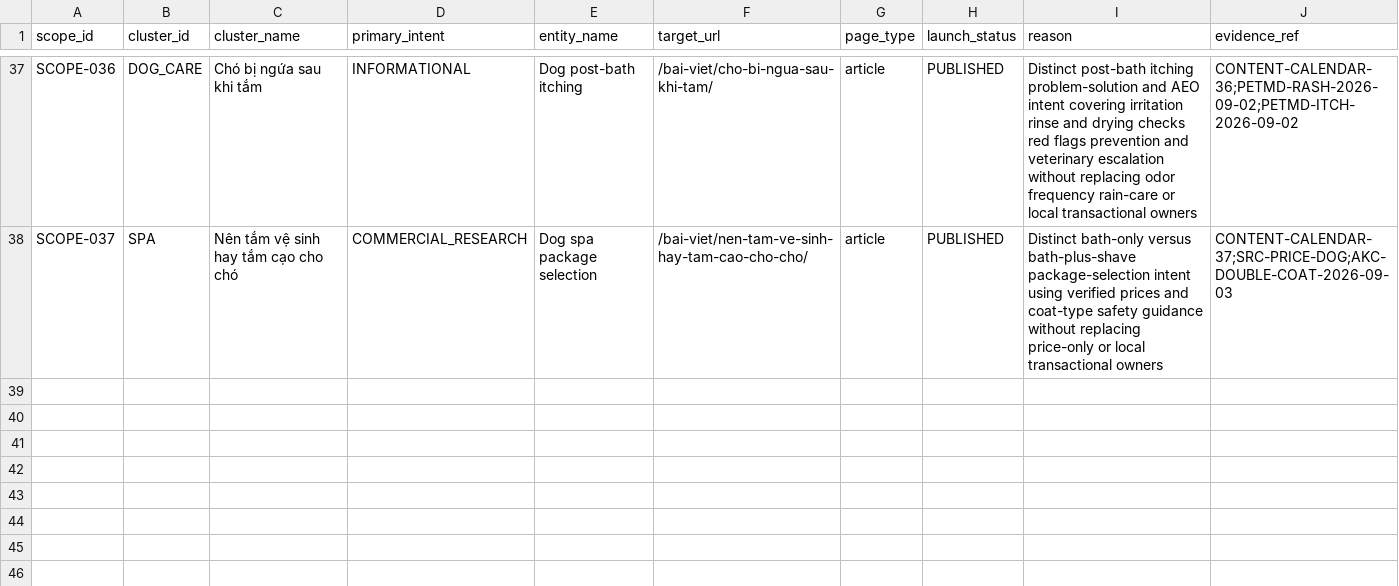
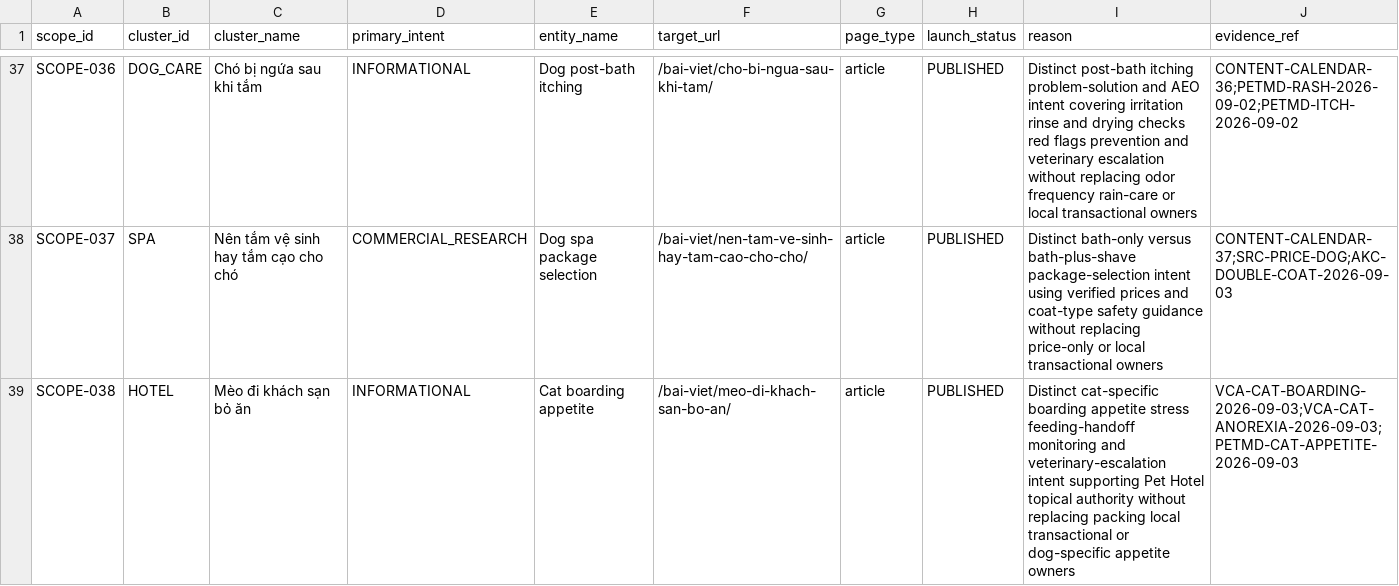
Before and after one commit to capquangfptminhlh/mimi, a CSV file: .website-os/evidence/project-scope-matrix.csv, drawn as a sheet; only a part is shown, gaps mark what is left out; the diff names each change by its address in the sheet, - before the commit and + after, or states it on an @@ line.

Commit message:
seo: add cat boarding appetite scope

```diff
--- a/.website-os/evidence/project-scope-matrix.csv
+++ b/.website-os/evidence/project-scope-matrix.csv
+row 39: SCOPE-038 | HOTEL | Mèo đi khách sạn bỏ ăn | INFORMATIONAL | Cat boarding appetite | /bai-viet/meo-di-khach-san-bo-an/ | article | PUBLISHED | Distinct cat-specific boarding appetite stress feeding-handoff monitoring and veterinary-escalation intent supporting Pet Hotel topical authority without replacing packing local transactional or dog-specific appetite owners | VCA-CAT-BOARDING-2026-09-03;VCA-CAT-ANOREXIA-2026-09-03;PETMD-CAT-APPETITE-2026-09-03
```
